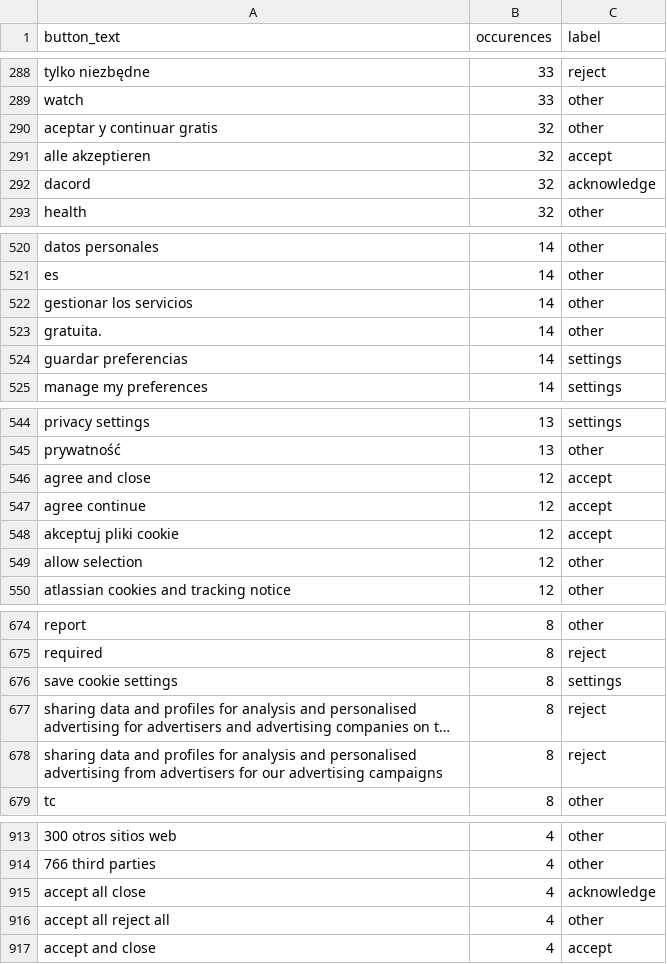
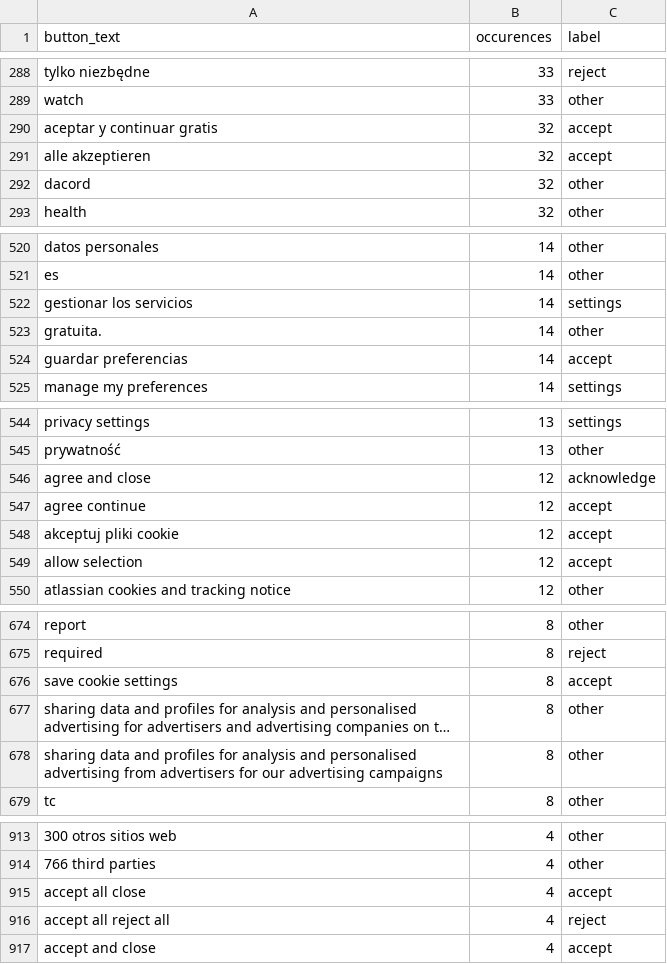
Before and after one commit to duckduckgo/tracker-radar-collector, a CSV file: post-processing/generate-autoconsent-rules/labelled-button-texts.csv, drawn as a sheet; only a part is shown, gaps mark what is left out; long unchanged cells end in …; the diff covers the shown part only; the diff names each change by its address in the sheet, - before the commit and + after, or states it on an @@ line.

Commit message:
Re-label

```diff
--- a/post-processing/generate-autoconsent-rules/labelled-button-texts.csv
+++ b/post-processing/generate-autoconsent-rules/labelled-button-texts.csv
-C290 (label): other
+C290 (label): accept
-C292 (label): acknowledge
+C292 (label): other
-C522 (label): other
+C522 (label): settings
-C524 (label): settings
+C524 (label): accept
-C546 (label): accept
+C546 (label): acknowledge
-C549 (label): other
+C549 (label): accept
-C676 (label): settings
+C676 (label): accept
-C677:C678 (label): reject
+C677:C678 (label): other
-C915 (label): acknowledge
+C915 (label): accept
-C916 (label): other
+C916 (label): reject
```
Also changed, not shown: 39 edited cells elsewhere in this file.
